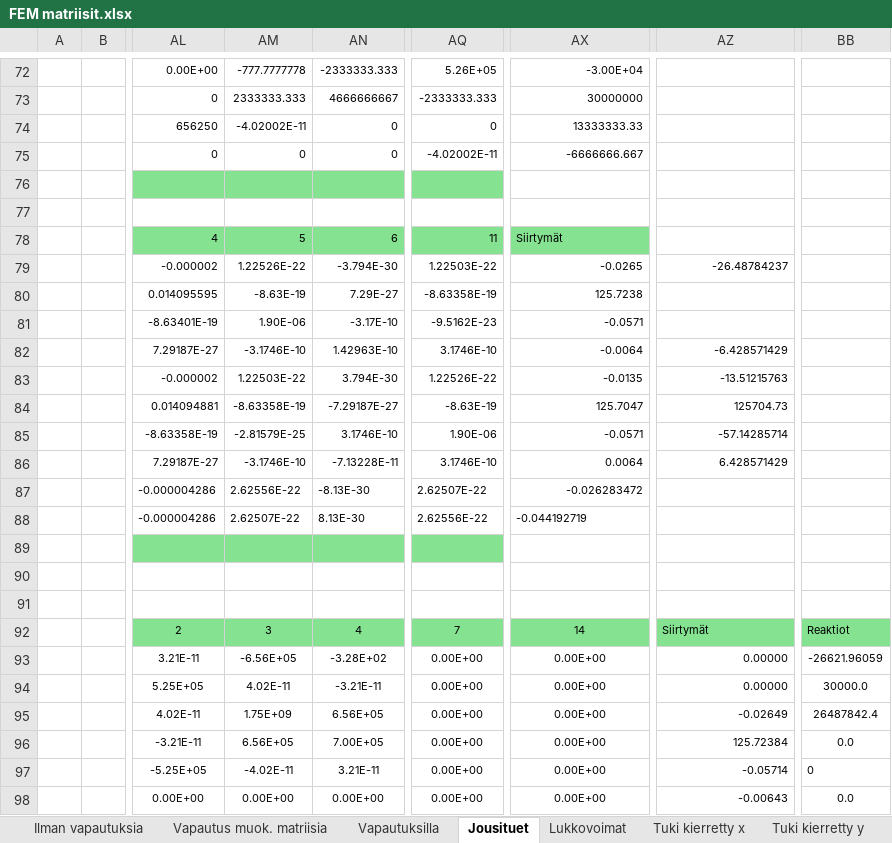
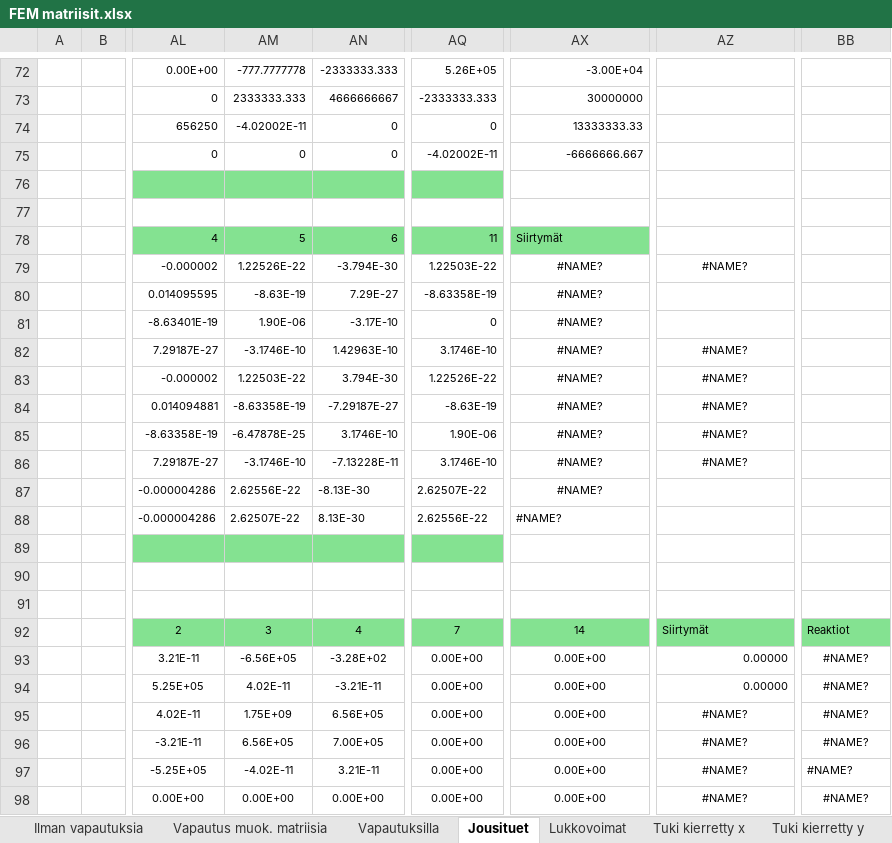
Before and after one commit to VillePe/vefem, an Excel workbook: theory/FEM matriisit.xlsx, sheet Jousituet, drawn as a sheet; only a part is shown, gaps mark what is left out; values as stored, in another font and other column widths than the file's, no borders; charts and pictures and conditional formats not drawn; the diff covers the shown part only; the diff names each change by its address in the sheet, - before the commit and + after, or states it on an @@ line.

```diff
--- a/theory/FEM matriisit.xlsx (sheet Jousituet)
+++ b/theory/FEM matriisit.xlsx (sheet Jousituet)
-AX79: -0.0265
+AX79: #NAME?
-AX79:AX87 alignment: right
+AX79:AX87 alignment: center
-AZ79: -26.48784237
+AZ79: #NAME?
-AZ79 alignment: right
+AZ79 alignment: center
-AX80: 125.7238
+AX80: #NAME?
-AQ81: -9.5162E-23
+AQ81: 0
-AX81: -0.0571
+AX81: #NAME?
-AX82: -0.0064
+AX82: #NAME?
-AZ82: -6.428571429
+AZ82: #NAME?
-AZ82:AZ86 alignment: right
+AZ82:AZ86 alignment: center
-AX83: -0.0135
+AX83: #NAME?
-AZ83: -13.51215763
+AZ83: #NAME?
-AX84: 125.7047
+AX84: #NAME?
-AZ84: 125704.73
+AZ84: #NAME?
-AM85: -2.81579E-25
+AM85: -6.47878E-25
-AX85: -0.0571
+AX85: #NAME?
-AZ85: -57.14285714
+AZ85: #NAME?
-AX86: 0.0064
+AX86: #NAME?
-AZ86: 6.428571429
+AZ86: #NAME?
-AX87: -0.026283472
+AX87: #NAME?
-AX88: -0.044192719
+AX88: #NAME?
-BB93: -26621.96059
+BB93: #NAME?
-BB94: 30000.0
+BB94: #NAME?
-AZ95: -0.02649
+AZ95: #NAME?
-AZ95:AZ98 alignment: right
+AZ95:AZ98 alignment: center
-BB95: 26487842.4
+BB95: #NAME?
-AZ96: 125.72384
+AZ96: #NAME?
-BB96: 0.0
+BB96: #NAME?
-AZ97: -0.05714
+AZ97: #NAME?
-BB97: 0
+BB97: #NAME?
-AZ98: -0.00643
+AZ98: #NAME?
-BB98: 0.0
+BB98: #NAME?
```
Also changed, not shown: 1 added row, 1 removed row, 24 edited cells and cell formats elsewhere in this sheet, sheet Vapautus muok. matriisia, sheet Vapautus sauvan XLoppu, sheet Vapautus sauvan X+Y SCP, sheet Vapautus sauvan XAlku, sheet Tuki kierretty x, sheet Vapautus sauvan X+Y, 5 more sheets, formulas that keep their value, charts or pictures, 14 other files.
